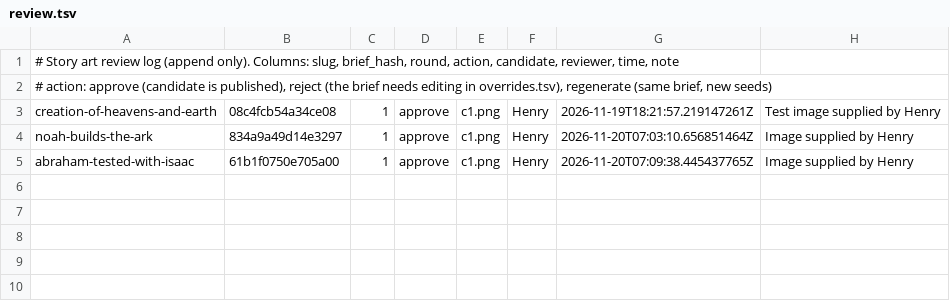
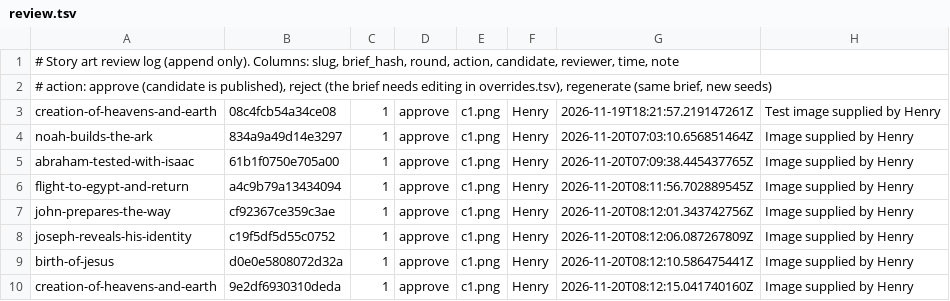
Before and after one commit to StreamDek/BibleProject, a TSV file: content/art/review.tsv, drawn as a sheet.

Commit message:
Glass headers, art framing, five new story images, keep data on update
Story art keeps faces in frame: portrait and square images are no longer
cropped to 3:4 when published, and the app anchors cropped art towards the
top (the intro card to the very top). Abraham's head is no longer cut off.

New bundled art from Henry for "Flight to Egypt and return", "John the
Baptist prepares the way", "Joseph reveals his identity", "The Birth of
Jesus" and "Creation of heavens and earth" (replacing the earlier test
image). Noah and Abraham are republished uncropped.

Headers are ambient glass: frosted, translucent panes (Haze 1.6) that blur
and pick up the colours of the cards, story art and lists behind them, with
a soft sheen and a hairline edge. Applies to the cards reader, the chapter
reader, the story reader and the Stories screen; lists scroll under them.

Debug builds are all signed with one committed debug key, so a new APK
installs over the last one and keeps notes, highlights, bookmarks and
progress. Each CI runner used to make its own key, forcing an uninstall.

The chapter number grid fills the sheet's width in even square cells, with
no gap on the right.

```diff
--- a/content/art/review.tsv
+++ b/content/art/review.tsv
@@ -5 +5,6 @@ noah-builds-the-ark	834a9a49d14e3297	1	approve	c1.png	Henry	2026-11-20T07:03:10.
 abraham-tested-with-isaac	61b1f0750e705a00	1	approve	c1.png	Henry	2026-11-20T07:09:38.445437765Z	Image supplied by Henry
+flight-to-egypt-and-return	a4c9b79a13434094	1	approve	c1.png	Henry	2026-11-20T08:11:56.702889545Z	Image supplied by Henry
+john-prepares-the-way	cf92367ce359c3ae	1	approve	c1.png	Henry	2026-11-20T08:12:01.343742756Z	Image supplied by Henry
+joseph-reveals-his-identity	c19f5df5d55c0752	1	approve	c1.png	Henry	2026-11-20T08:12:06.087267809Z	Image supplied by Henry
+birth-of-jesus	d0e0e5808072d32a	1	approve	c1.png	Henry	2026-11-20T08:12:10.586475441Z	Image supplied by Henry
+creation-of-heavens-and-earth	9e2df6930310deda	1	approve	c1.png	Henry	2026-11-20T08:12:15.041740160Z	Image supplied by Henry
```
Also changed, not shown: 24 other files.
